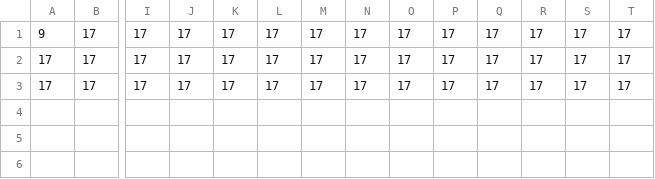
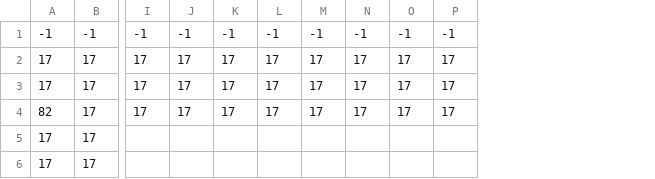
Before and after one commit to UncleAmra/OOP202666, a CSV file: Resources/maps/HallWay12_ground.csv, drawn as a sheet; only a part is shown, gaps mark what is left out; removed rows and columns are numbered as before the commit, all else as after; rows hold the shown columns only; the diff names each change by its address in the sheet, - before the commit and + after, or states it on an @@ line.

```diff
--- a/Resources/maps/HallWay12_ground.csv
+++ b/Resources/maps/HallWay12_ground.csv
-column Q, rows 2-3: 17 | 17
-column R, rows 2-3: 17 | 17
-column S, rows 2-3: 17 | 17
-column T, rows 2-3: 17 | 17
-row 1: 9 | 17 | 17 | 17 | 17 | 17 | 17 | 17 | 17 | 17 | 17 | 17 | 17 | 17
+row 1: -1 | -1 | -1 | -1 | -1 | -1 | -1 | -1 | -1 | -1
+row 4: 82 | 17 | 17 | 17 | 17 | 17 | 17 | 17 | 17 | 17
+row 5: 17 | 17
+row 6: 17 | 17
```
Also changed, not shown: Resources/maps/HallWay12_props.csv, Resources/maps/NTUT_props.csv, 20 other files.
